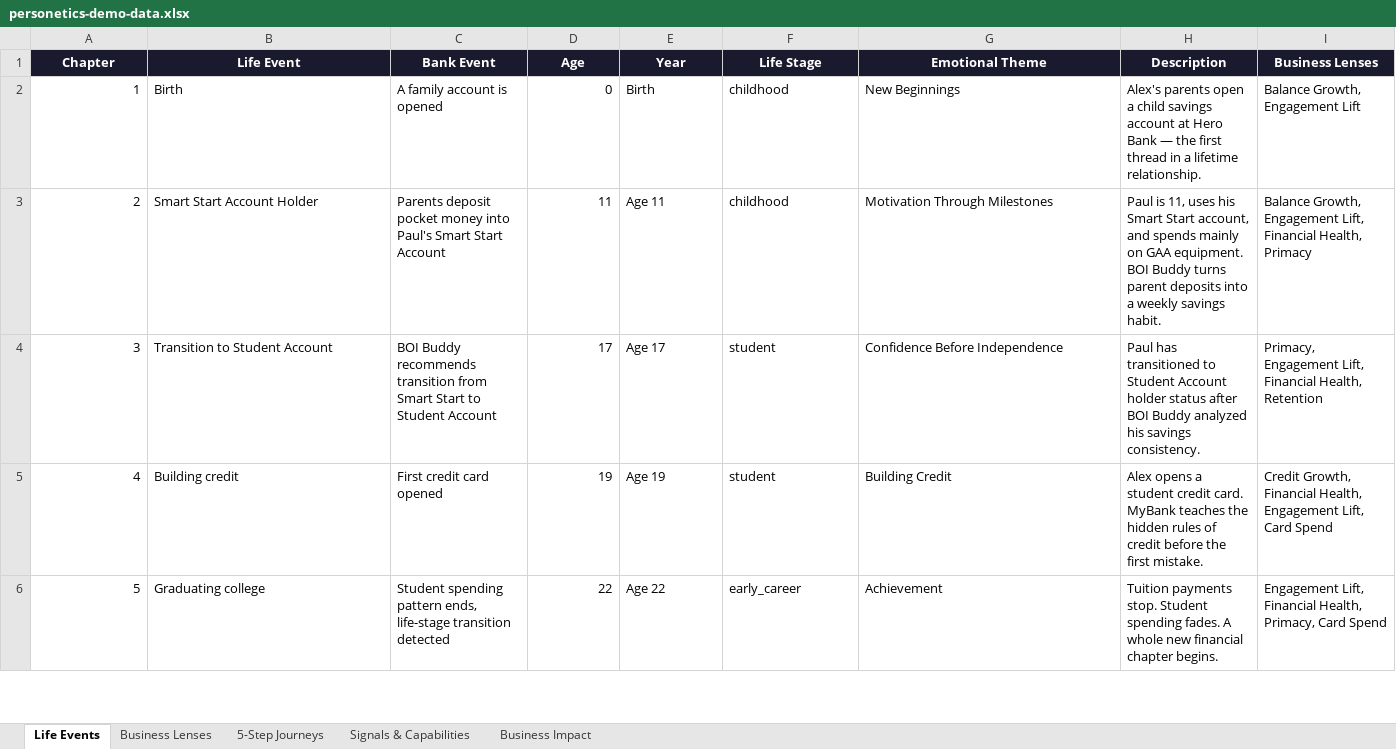
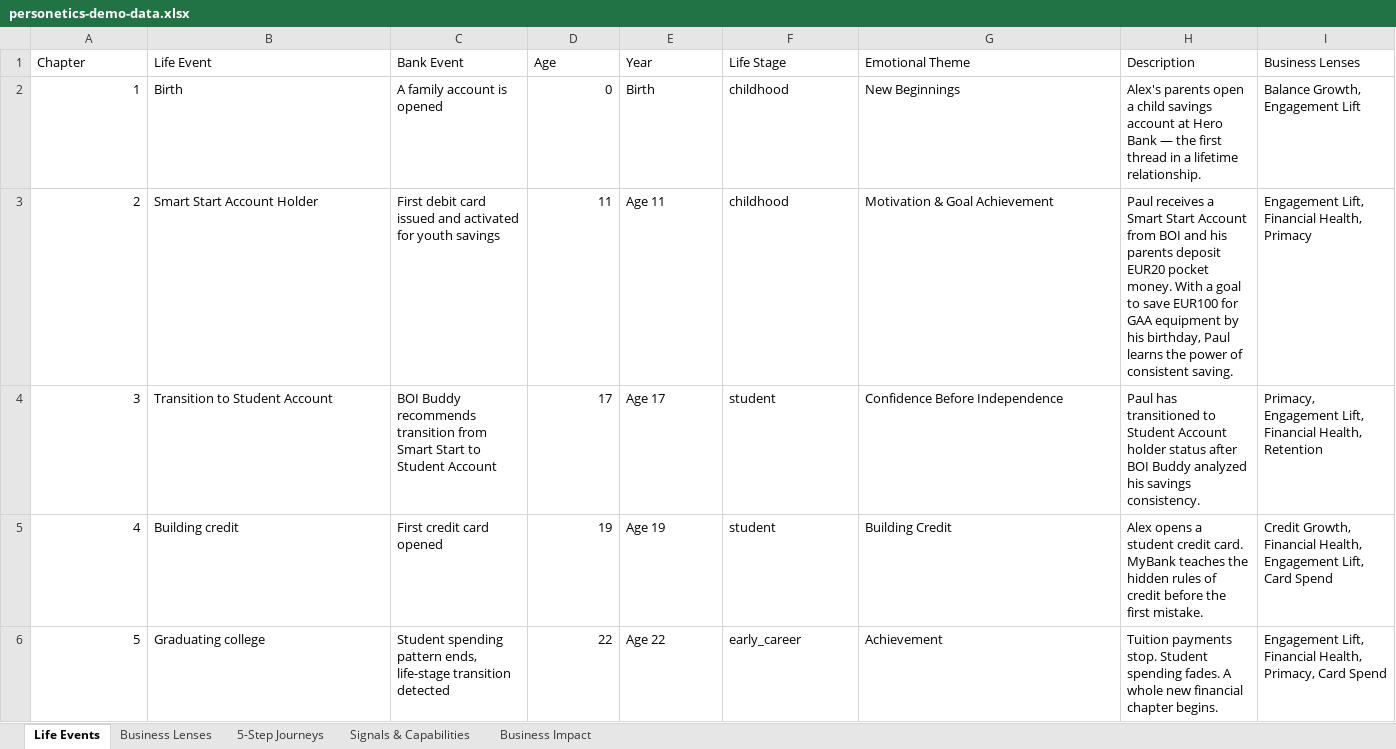
Before and after one commit to instntpudn/team-11-demo, an Excel workbook: personetics-demo-data.xlsx, sheet Life Events, drawn as a sheet; only a part is shown; values as stored, in another font and other column widths than the file's, no borders; the diff names each change by its address in the sheet, - before the commit and + after, or states it on an @@ line.

Commit message:
Fix Smart Start journey for Team 11

```diff
--- a/personetics-demo-data.xlsx (sheet Life Events)
+++ b/personetics-demo-data.xlsx (sheet Life Events)
@@ A1:I1 fill: #1A1A2E → none, bold: on → off, text colour: #FFFFFF → black, alignment: center → left @@
-C3 (Bank Event): Parents deposit pocket money into Paul's Smart Start Account
+C3 (Bank Event): First debit card issued and activated for youth savings
-G3 (Emotional Theme): Motivation Through Milestones
+G3 (Emotional Theme): Motivation & Goal Achievement
-H3 (Description): Paul is 11, uses his Smart Start account, and spends mainly on GAA equipment. BOI Buddy turns parent deposits into a weekly savings habit.
+H3 (Description): Paul receives a Smart Start Account from BOI and his parents deposit EUR20 pocket money. With a goal to save EUR100 for GAA equipment by his birthday, Paul learns the power of consistent saving.
-I3 (Business Lenses): Balance Growth, Engagement Lift,…
+I3 (Business Lenses): Engagement Lift,…
```
Also changed, not shown: sheet 5-Step Journeys, sheet Business Impact, sheet Signals & Capabilities, sheet Business Lenses, 3 other files.
